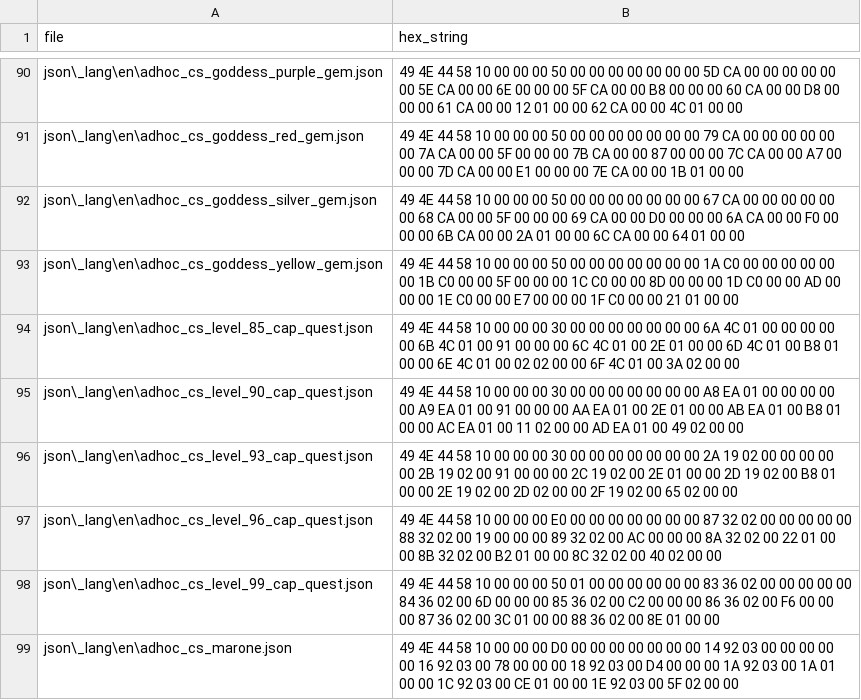
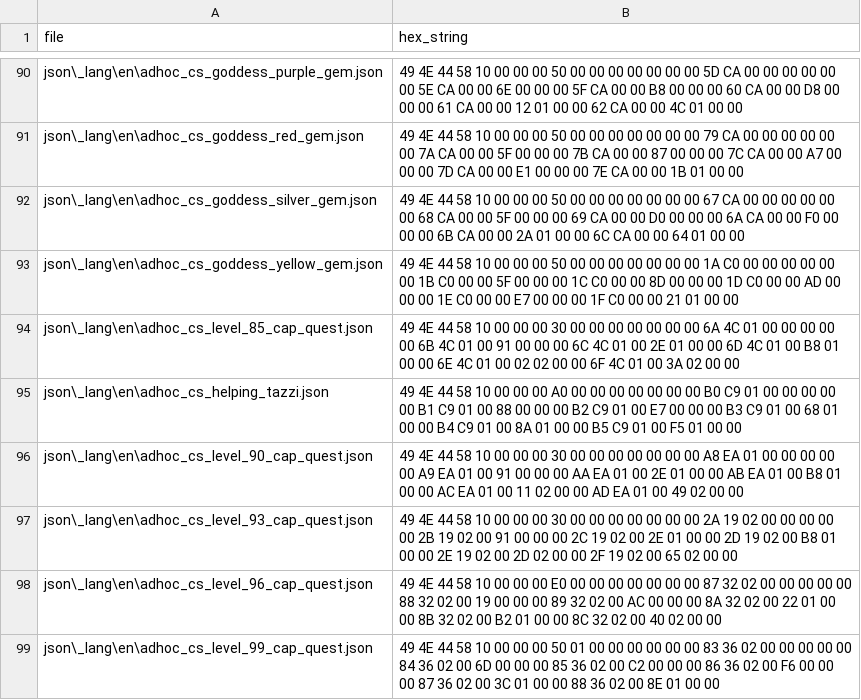
Before and after one commit to xshobux/dqx_custom_translations, a CSV file: csv/hex_dict.csv, drawn as a sheet; only a part is shown, gaps mark what is left out; the shorter side is filled out with more unchanged rows; the diff names each change by its address in the sheet, - before the commit and + after, or states it on an @@ line.

Commit message:
Update hex_dict.csv

```diff
--- a/csv/hex_dict.csv
+++ b/csv/hex_dict.csv
+row 95: json\_lang\en\adhoc_cs_helping_tazzi.json | 49 4E 44 58 10 00 00 00 A0 00 00 00 00 00 00 00 B0 C9 01 00 00 00 00 00 B1 C9 01 00 88 00 00 00 B2 C9 01 00 E7 00 00 00 B3 C9 01 00 68 01 00 00 B4 C9 01 00 8A 01 00 00 B5 C9 01 00 F5 01 00 00
```
